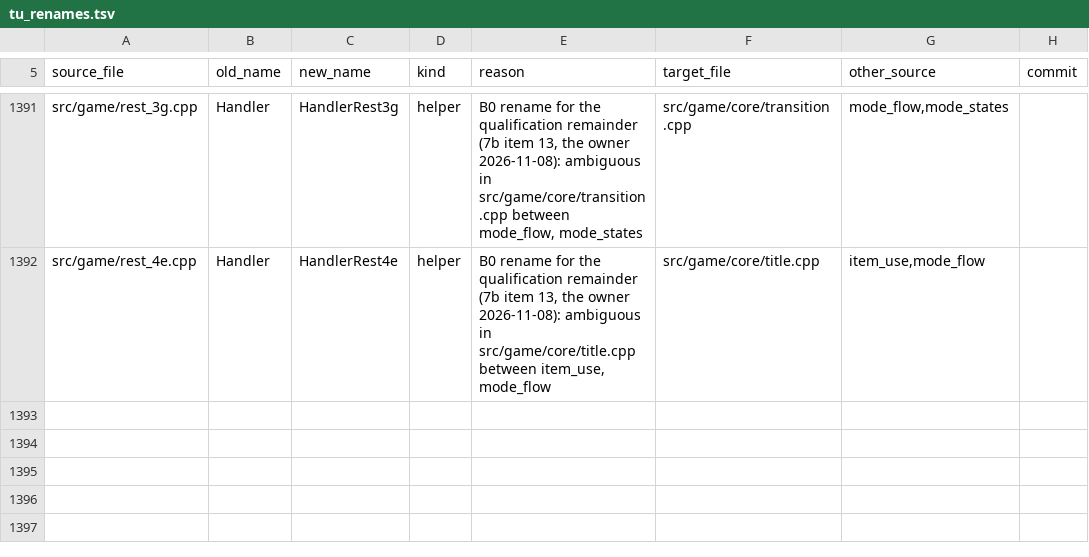
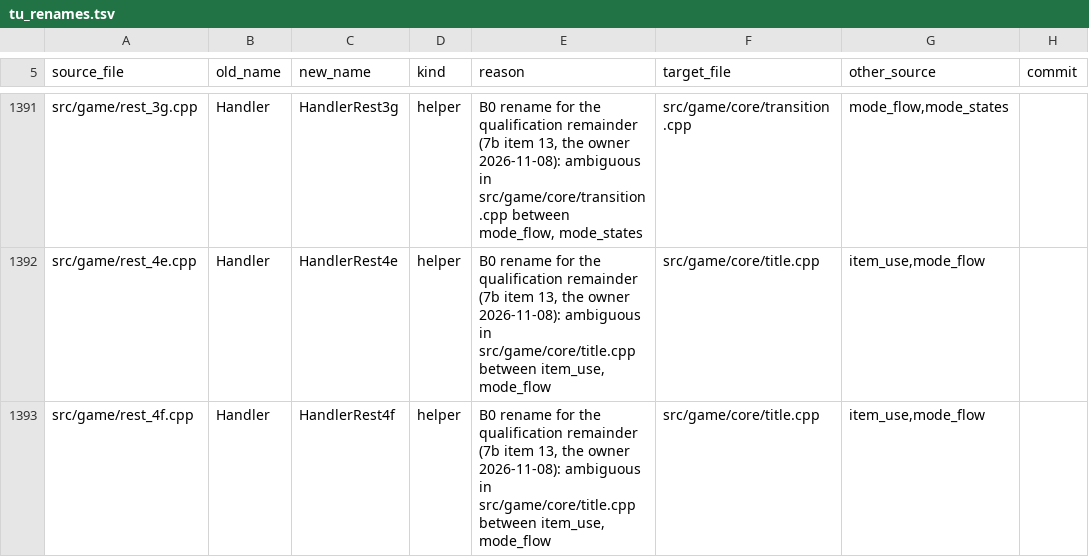
Before and after one commit to kerokline/BreathOfFire3PCPort, a TSV file: analysis/tu_renames.tsv, drawn as a sheet; only a part is shown, gaps mark what is left out; the diff names each change by its address in the sheet, - before the commit and + after, or states it on an @@ line.

```diff
--- a/analysis/tu_renames.tsv
+++ b/analysis/tu_renames.tsv
+row 1393: src/game/rest_4f.cpp | Handler | HandlerRest4f | helper | B0 rename for the qualification remainder (7b item 13, the owner 2026-11-08): ambiguous in src/game/core/title.cpp between item_use, mode_flow | src/game/core/title.cpp | item_use,mode_flow
```
Also changed, not shown: 1 other file.
